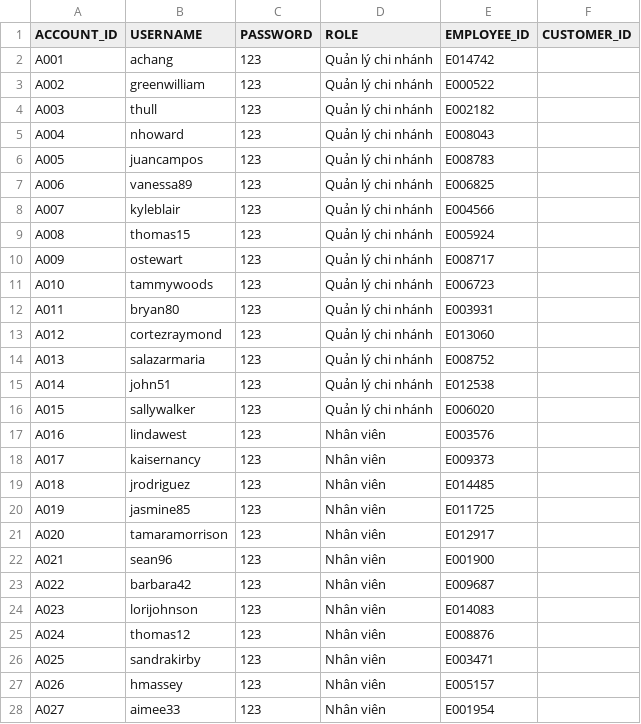
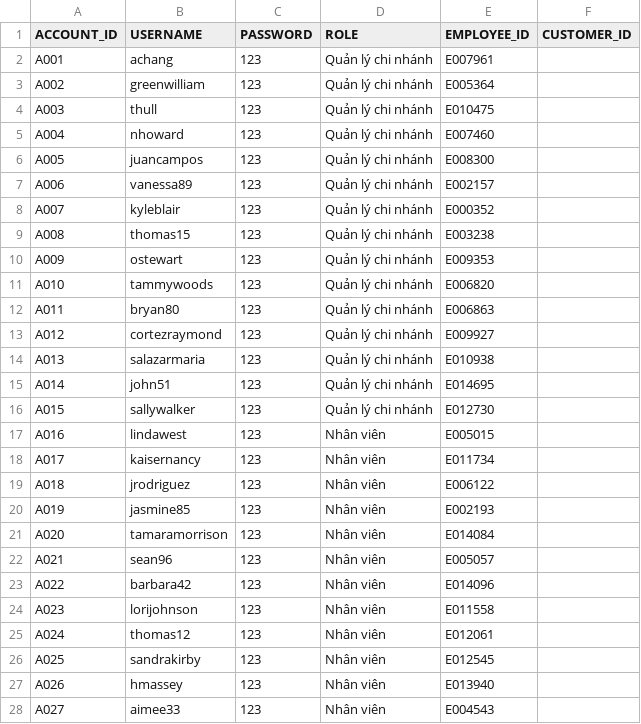
Before and after one commit to LocNguyen512/Sushi_Restaurant, a CSV file: CreateDB_ImportData/account_data.csv, drawn as a sheet; only a part is shown; the diff covers the shown part only.

Commit message:
YEN UPDATED EMPLOYEE AND ACCOUNT DATA

```diff
--- a/CreateDB_ImportData/account_data.csv
+++ b/CreateDB_ImportData/account_data.csv
@@ -1,28 +1,28 @@
 ACCOUNT_ID,USERNAME,PASSWORD,ROLE,EMPLOYEE_ID,CUSTOMER_ID
-A001,achang,123,Quản lý chi nhánh,E014742,
-A002,greenwilliam,123,Quản lý chi nhánh,E000522,
-A003,thull,123,Quản lý chi nhánh,E002182,
-A004,nhoward,123,Quản lý chi nhánh,E008043,
-A005,juancampos,123,Quản lý chi nhánh,E008783,
-A006,vanessa89,123,Quản lý chi nhánh,E006825,
-A007,kyleblair,123,Quản lý chi nhánh,E004566,
-A008,thomas15,123,Quản lý chi nhánh,E005924,
-A009,ostewart,123,Quản lý chi nhánh,E008717,
-A010,tammywoods,123,Quản lý chi nhánh,E006723,
-A011,bryan80,123,Quản lý chi nhánh,E003931,
-A012,cortezraymond,123,Quản lý chi nhánh,E013060,
-A013,salazarmaria,123,Quản lý chi nhánh,E008752,
-A014,john51,123,Quản lý chi nhánh,E012538,
-A015,sallywalker,123,Quản lý chi nhánh,E006020,
-A016,lindawest,123,Nhân viên,E003576,
-A017,kaisernancy,123,Nhân viên,E009373,
-A018,jrodriguez,123,Nhân viên,E014485,
-A019,jasmine85,123,Nhân viên,E011725,
-A020,tamaramorrison,123,Nhân viên,E012917,
-A021,sean96,123,Nhân viên,E001900,
-A022,barbara42,123,Nhân viên,E009687,
-A023,lorijohnson,123,Nhân viên,E014083,
-A024,thomas12,123,Nhân viên,E008876,
-A025,sandrakirby,123,Nhân viên,E003471,
-A026,hmassey,123,Nhân viên,E005157,
-A027,aimee33,123,Nhân viên,E001954,
+A001,achang,123,Quản lý chi nhánh,E007961,
+A002,greenwilliam,123,Quản lý chi nhánh,E005364,
+A003,thull,123,Quản lý chi nhánh,E010475,
+A004,nhoward,123,Quản lý chi nhánh,E007460,
+A005,juancampos,123,Quản lý chi nhánh,E008300,
+A006,vanessa89,123,Quản lý chi nhánh,E002157,
+A007,kyleblair,123,Quản lý chi nhánh,E000352,
+A008,thomas15,123,Quản lý chi nhánh,E003238,
+A009,ostewart,123,Quản lý chi nhánh,E009353,
+A010,tammywoods,123,Quản lý chi nhánh,E006820,
+A011,bryan80,123,Quản lý chi nhánh,E006863,
+A012,cortezraymond,123,Quản lý chi nhánh,E009927,
+A013,salazarmaria,123,Quản lý chi nhánh,E010938,
+A014,john51,123,Quản lý chi nhánh,E014695,
+A015,sallywalker,123,Quản lý chi nhánh,E012730,
+A016,lindawest,123,Nhân viên,E005015,
+A017,kaisernancy,123,Nhân viên,E011734,
+A018,jrodriguez,123,Nhân viên,E006122,
+A019,jasmine85,123,Nhân viên,E002193,
+A020,tamaramorrison,123,Nhân viên,E014084,
+A021,sean96,123,Nhân viên,E005057,
+A022,barbara42,123,Nhân viên,E014096,
+A023,lorijohnson,123,Nhân viên,E011558,
+A024,thomas12,123,Nhân viên,E012061,
+A025,sandrakirby,123,Nhân viên,E012545,
+A026,hmassey,123,Nhân viên,E013940,
+A027,aimee33,123,Nhân viên,E004543,
```
Also changed, not shown: 68 edited cells elsewhere in this file, 2 other files.
